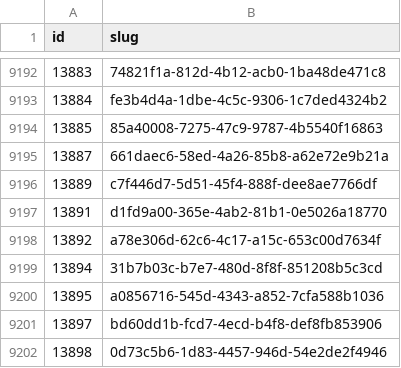
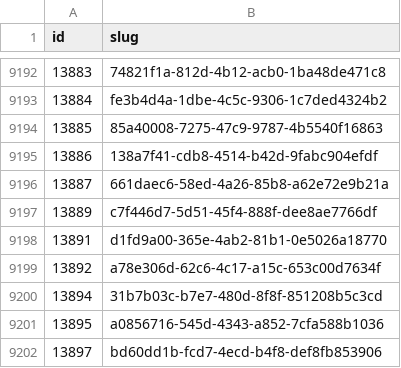
Before and after one commit to miffycs/azuki-elementals-image-fetch, a CSV file: data.csv, drawn as a sheet; only a part is shown, gaps mark what is left out; the shorter side is filled out with more unchanged rows; the diff names each change by its address in the sheet, - before the commit and + after, or states it on an @@ line.

```diff
--- a/data.csv
+++ b/data.csv
+row 9195: 13886 | 138a7f41-cdb8-4514-b42d-9fabc904efdf
```
Also changed, not shown: 2 other files.
